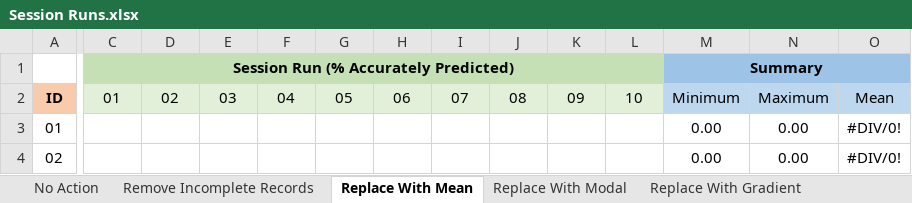
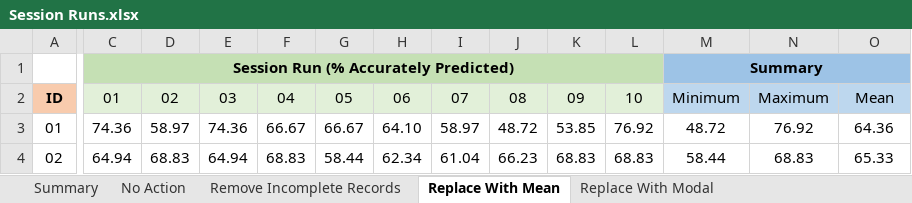
Before and after one commit to ColinWilcox1967/PhD-DataSetAnalysis-Diabetes, an Excel workbook: Session Runs.xlsx, sheet Replace With Mean, drawn as a sheet; only a part is shown, gaps mark what is left out; values as stored, in another font and other column widths than the file's, no borders; the diff covers the shown part only; the diff names each change by its address in the sheet, - before the commit and + after, or states it on an @@ line.

Commit message:
add figures for mean value replacement

```diff
--- a/Session Runs.xlsx (sheet Replace With Mean)
+++ b/Session Runs.xlsx (sheet Replace With Mean)
+sheet tab: Summary
-C3: (empty)
+C3: 74.36
-D3: (empty)
+D3: 58.97
-E3: (empty)
+E3: 74.36
-F3: (empty)
+F3: 66.67
-G3: (empty)
+G3: 66.67
-H3: (empty)
+H3: 64.10
-I3: (empty)
+I3: 58.97
-J3: (empty)
+J3: 48.72
-K3: (empty)
+K3: 53.85
-L3: (empty)
+L3: 76.92
-M3: 0.00
+M3: 48.72
-N3: 0.00
+N3: 76.92
-O3: #DIV/0!
+O3: 64.36
-C4: (empty)
+C4: 64.94
-D4: (empty)
+D4: 68.83
-E4: (empty)
+E4: 64.94
-F4: (empty)
+F4: 68.83
-G4: (empty)
+G4: 58.44
-H4: (empty)
+H4: 62.34
-I4: (empty)
+I4: 61.04
-J4: (empty)
+J4: 66.23
-K4: (empty)
+K4: 68.83
-L4: (empty)
+L4: 68.83
-M4: 0.00
+M4: 58.44
-N4: 0.00
+N4: 68.83
-O4: #DIV/0!
+O4: 65.33
```
Also changed, not shown: 240 edited cells elsewhere in this sheet, other sheet tabs.
